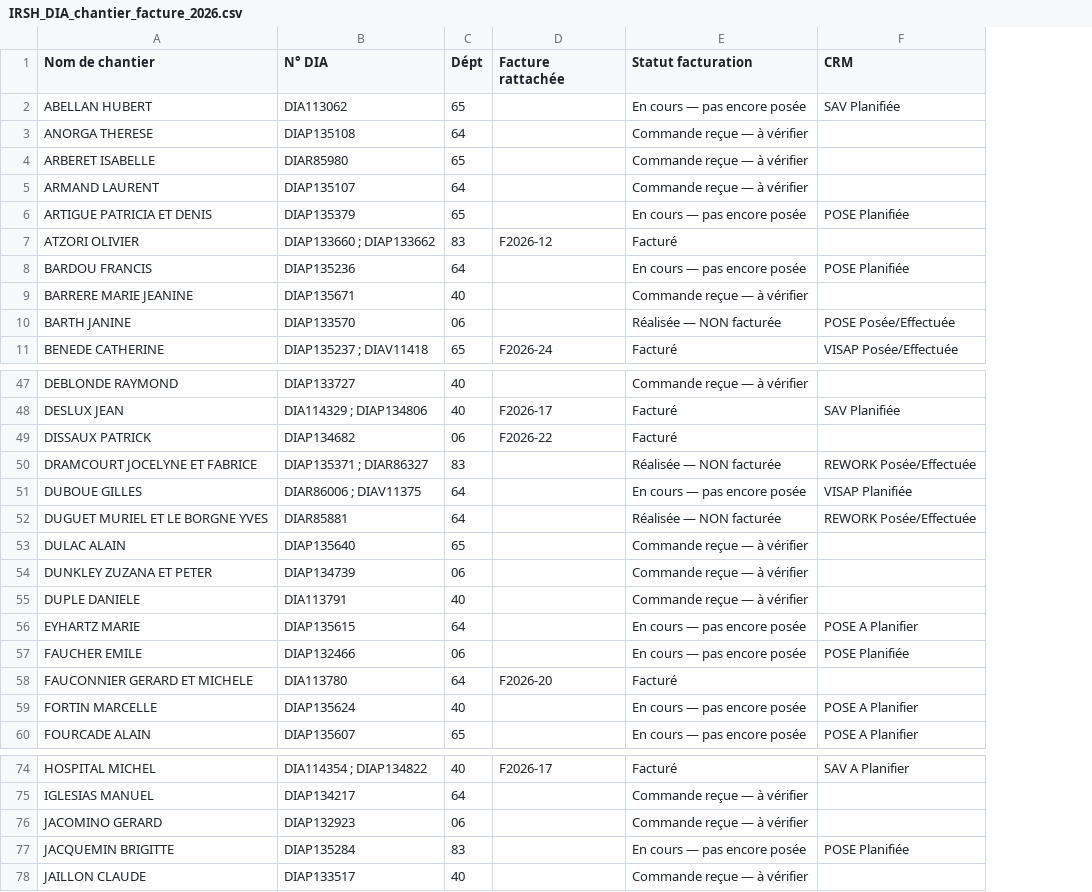
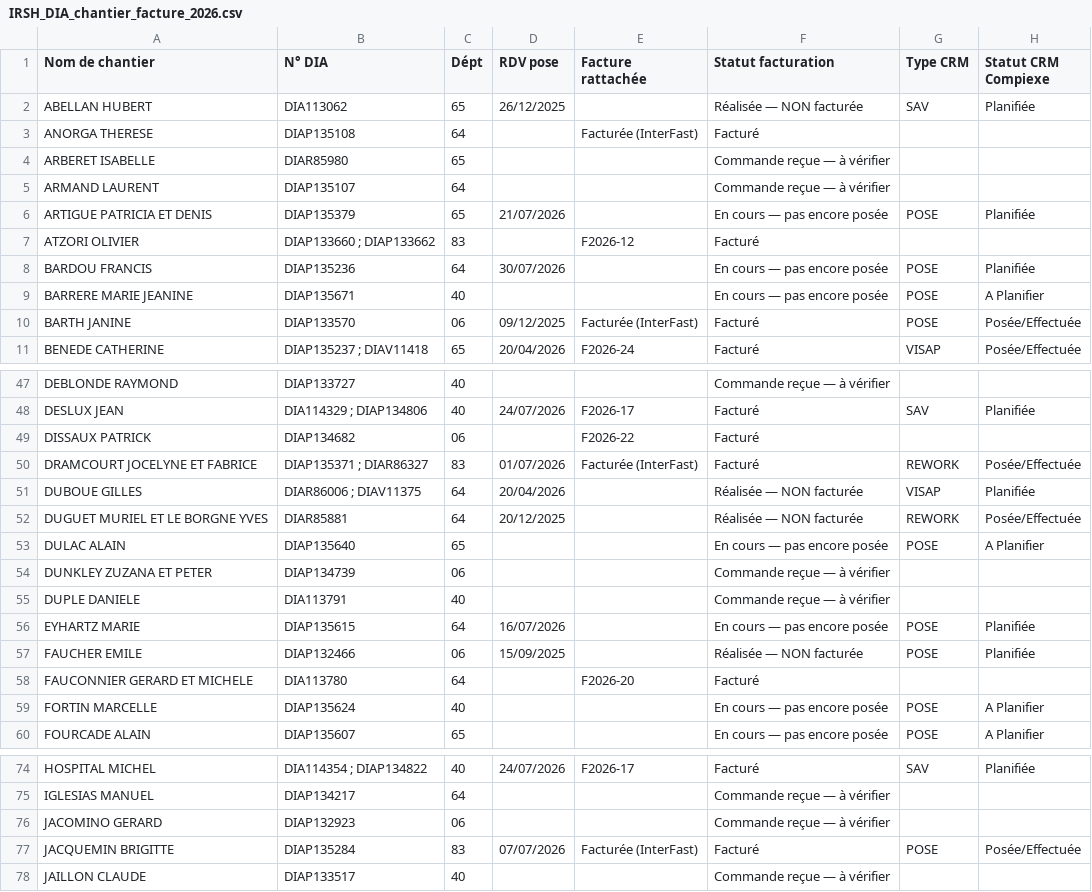
Before and after one commit to LYES64/AUDIT-FACTURES, a CSV file: audit/IRSH_DIA_chantier_facture_2026.csv, drawn as a sheet; only a part is shown, gaps mark what is left out; removed rows and columns are numbered as before the commit, all else as after; the diff covers the shown part only; the diff names each change by its address in the sheet, - before the commit and + after, or states it on an @@ line.

```diff
--- a/audit/IRSH_DIA_chantier_facture_2026.csv
+++ b/audit/IRSH_DIA_chantier_facture_2026.csv
+column D (RDV pose), rows 2-11: 26/12/2025 |  |  |  | 21/07/2026 |  | 30/07/2026 |  | 09/12/2025 | 20/04/2026; rows 48-57: 24/07/2026 |  | 01/07/2026 | 20/04/2026 | 20/12/2025 |  |  |  | 16/07/2026 | 15/09/2025; rows 74-77: 24/07/2026 |  |  | 07/07/2026
-column F (CRM), rows 2-11: SAV Planifiée |  |  |  | POSE Planifiée |  | POSE Planifiée |  | POSE Posée/Effectuée | VISAP Posée/Effectuée; rows 48-60: SAV Planifiée |  | REWORK Posée/Effectuée | VISAP Planifiée | REWORK Posée/Effectuée |  |  |  | POSE A Planifier | POSE Planifiée |  | POSE A Planifier | POSE A Planifier; rows 74-77: SAV A Planifier |  |  | POSE Planifiée
+column G (Type CRM), rows 2-11: SAV |  |  |  | POSE |  | POSE | POSE | POSE | VISAP; rows 48-60: SAV |  | REWORK | VISAP | REWORK | POSE |  |  | POSE | POSE |  | POSE | POSE; rows 74-77: SAV |  |  | POSE
+column H (Statut CRM Compiexe), rows 2-11: Planifiée |  |  |  | Planifiée |  | Planifiée | A Planifier | Posée/Effectuée | Posée/Effectuée; rows 48-60: Planifiée |  | Posée/Effectuée | Planifiée | Posée/Effectuée | A Planifier |  |  | Planifiée | Planifiée |  | A Planifier | A Planifier; rows 74-77: Planifiée |  |  | Posée/Effectuée
-F2 (Statut facturation): En cours — pas encore posée
+F2 (Statut facturation): Réalisée — NON facturée
-E3 (Facture rattachée): (empty)
+E3 (Facture rattachée): Facturée (InterFast)
-F3 (Statut facturation): Commande reçue — à vérifier
+F3 (Statut facturation): Facturé
-F9 (Statut facturation): Commande reçue — à vérifier
+F9 (Statut facturation): En cours — pas encore posée
-E10 (Facture rattachée): (empty)
+E10 (Facture rattachée): Facturée (InterFast)
-F10 (Statut facturation): Réalisée — NON facturée
+F10 (Statut facturation): Facturé
-E50 (Facture rattachée): (empty)
+E50 (Facture rattachée): Facturée (InterFast)
-F50 (Statut facturation): Réalisée — NON facturée
+F50 (Statut facturation): Facturé
-F51 (Statut facturation): En cours — pas encore posée
+F51 (Statut facturation): Réalisée — NON facturée
-F53 (Statut facturation): Commande reçue — à vérifier
+F53 (Statut facturation): En cours — pas encore posée
-F57 (Statut facturation): En cours — pas encore posée
+F57 (Statut facturation): Réalisée — NON facturée
-E77 (Facture rattachée): (empty)
+E77 (Facture rattachée): Facturée (InterFast)
-F77 (Statut facturation): En cours — pas encore posée
+F77 (Statut facturation): Facturé
```
Also changed, not shown: 10 edited cells elsewhere in this file, audit/IRSH_Non_factures_2026.csv, 6 other files.
